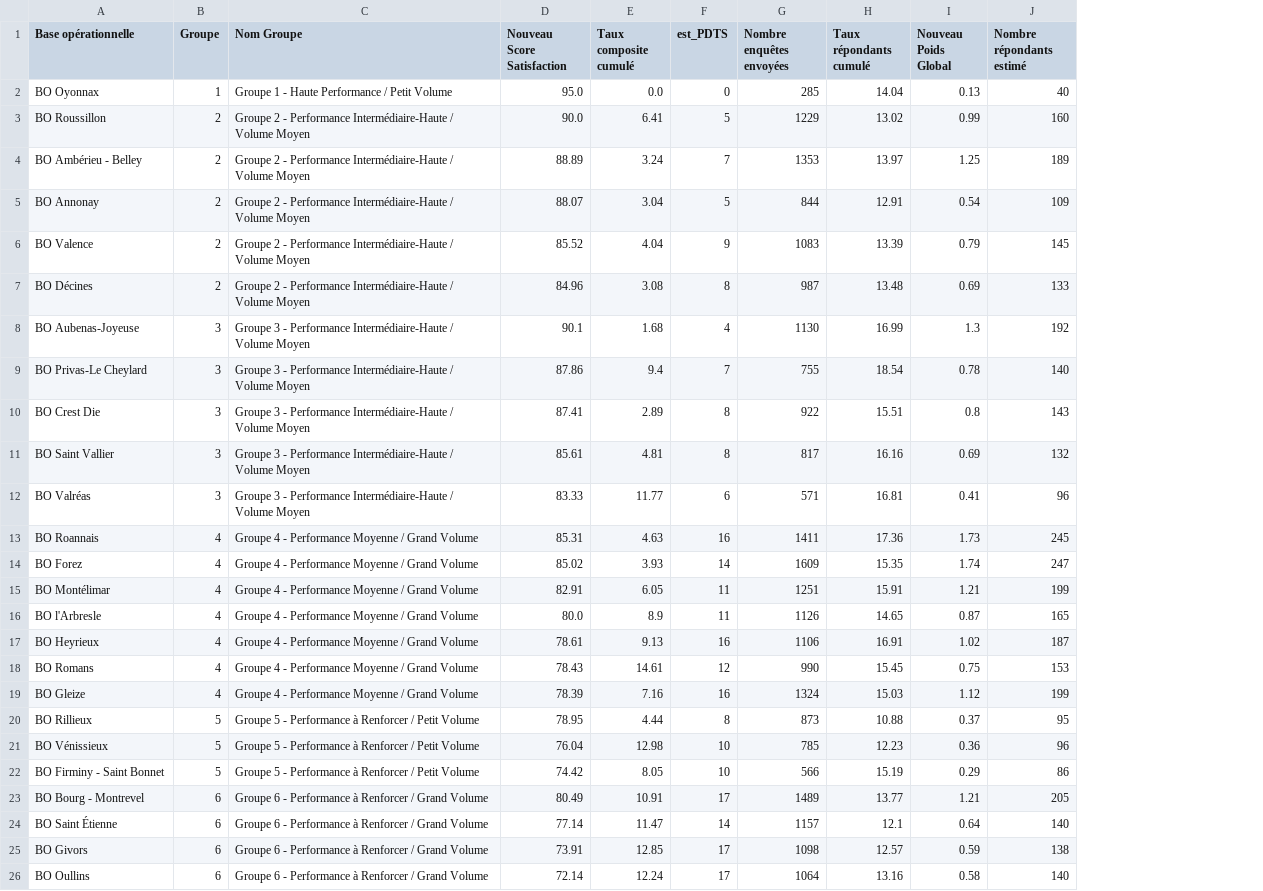
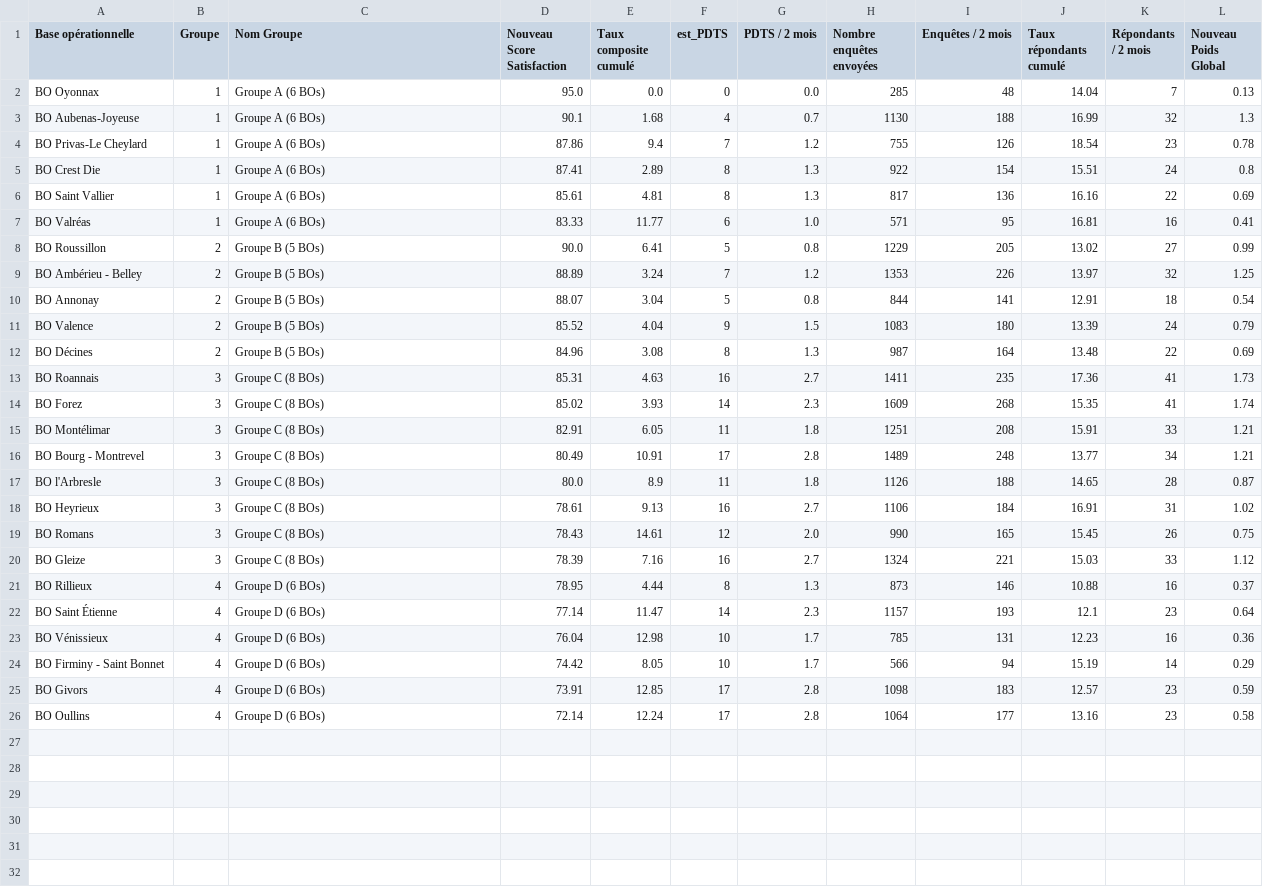
Before and after one commit to kikduck/TEST, a CSV file: groupes_bo_comparables.csv, drawn as a sheet; removed rows and columns are numbered as before the commit, all else as after; the diff names each change by its address in the sheet, - before the commit and + after, or states it on an @@ line.

```diff
--- a/groupes_bo_comparables.csv
+++ b/groupes_bo_comparables.csv
+column G (PDTS / 2 mois), row 2: 0.0; rows 8-15: 0.8 | 1.2 | 0.8 | 1.5 | 1.3 | 2.7 | 2.3 | 1.8; rows 17-21: 1.8 | 2.7 | 2.0 | 2.7 | 1.3; rows 23-26: 1.7 | 1.7 | 2.8 | 2.8
+column I (Enquêtes / 2 mois), row 2: 48; rows 8-15: 205 | 226 | 141 | 180 | 164 | 235 | 268 | 208; rows 17-21: 188 | 184 | 165 | 221 | 146; rows 23-26: 131 | 94 | 183 | 177
+column K (Répondants / 2 mois), row 2: 7; rows 8-15: 27 | 32 | 18 | 24 | 22 | 41 | 41 | 33; rows 17-21: 28 | 31 | 26 | 33 | 16; rows 23-26: 16 | 14 | 23 | 23
-column J (Nombre répondants estimé), rows 2-7: 40 | 160 | 189 | 109 | 145 | 133; rows 13-22: 245 | 247 | 199 | 165 | 187 | 153 | 199 | 95 | 96 | 86; rows 25-26: 138 | 140
-C2 (Nom Groupe): Groupe 1 - Haute Performance / Petit Volume
+C2 (Nom Groupe): Groupe A (6 BOs)
+row 3: BO Aubenas-Joyeuse | 1 | Groupe A (6 BOs) | 90.1 | 1.68 | 4 | 0.7 | 1130 | 188 | 16.99 | 32 | 1.3
+row 4: BO Privas-Le Cheylard | 1 | Groupe A (6 BOs) | 87.86 | 9.4 | 7 | 1.2 | 755 | 126 | 18.54 | 23 | 0.78
+row 5: BO Crest Die | 1 | Groupe A (6 BOs) | 87.41 | 2.89 | 8 | 1.3 | 922 | 154 | 15.51 | 24 | 0.8
+row 6: BO Saint Vallier | 1 | Groupe A (6 BOs) | 85.61 | 4.81 | 8 | 1.3 | 817 | 136 | 16.16 | 22 | 0.69
+row 7: BO Valréas | 1 | Groupe A (6 BOs) | 83.33 | 11.77 | 6 | 1.0 | 571 | 95 | 16.81 | 16 | 0.41
-C8:C12 (Nom Groupe): Groupe 2 - Performance Intermédiaire-Haute / Volume Moyen
+C8:C12 (Nom Groupe): Groupe B (5 BOs)
-row 8: BO Aubenas-Joyeuse | 3 | Groupe 3 - Performance Intermédiaire-Haute / Volume Moyen | 90.1 | 1.68 | 4 | 1130 | 16.99 | 1.3 | 192
-row 9: BO Privas-Le Cheylard | 3 | Groupe 3 - Performance Intermédiaire-Haute / Volume Moyen | 87.86 | 9.4 | 7 | 755 | 18.54 | 0.78 | 140
-row 10: BO Crest Die | 3 | Groupe 3 - Performance Intermédiaire-Haute / Volume Moyen | 87.41 | 2.89 | 8 | 922 | 15.51 | 0.8 | 143
-row 11: BO Saint Vallier | 3 | Groupe 3 - Performance Intermédiaire-Haute / Volume Moyen | 85.61 | 4.81 | 8 | 817 | 16.16 | 0.69 | 132
-row 12: BO Valréas | 3 | Groupe 3 - Performance Intermédiaire-Haute / Volume Moyen | 83.33 | 11.77 | 6 | 571 | 16.81 | 0.41 | 96
-B13:B15 (Groupe): 4
+B13:B15 (Groupe): 3
-C13:C15 (Nom Groupe): Groupe 4 - Performance Moyenne / Grand Volume
+C13:C15 (Nom Groupe): Groupe C (8 BOs)
+row 16: BO Bourg - Montrevel | 3 | Groupe C (8 BOs) | 80.49 | 10.91 | 17 | 2.8 | 1489 | 248 | 13.77 | 34 | 1.21
-B17:B20 (Groupe): 4
+B17:B20 (Groupe): 3
-C17:C20 (Nom Groupe): Groupe 4 - Performance Moyenne / Grand Volume
+C17:C20 (Nom Groupe): Groupe C (8 BOs)
-B21 (Groupe): 5
+B21 (Groupe): 4
-C21 (Nom Groupe): Groupe 5 - Performance à Renforcer / Petit Volume
+C21 (Nom Groupe): Groupe D (6 BOs)
+row 22: BO Saint Étienne | 4 | Groupe D (6 BOs) | 77.14 | 11.47 | 14 | 2.3 | 1157 | 193 | 12.1 | 23 | 0.64
-B23:B24 (Groupe): 5
+B23:B24 (Groupe): 4
-C23:C24 (Nom Groupe): Groupe 5 - Performance à Renforcer / Petit Volume
+C23:C24 (Nom Groupe): Groupe D (6 BOs)
-row 23: BO Bourg - Montrevel | 6 | Groupe 6 - Performance à Renforcer / Grand Volume | 80.49 | 10.91 | 17 | 1489 | 13.77 | 1.21 | 205
-row 24: BO Saint Étienne | 6 | Groupe 6 - Performance à Renforcer / Grand Volume | 77.14 | 11.47 | 14 | 1157 | 12.1 | 0.64 | 140
-B25:B26 (Groupe): 6
+B25:B26 (Groupe): 4
-C25:C26 (Nom Groupe): Groupe 6 - Performance à Renforcer / Grand Volume
+C25:C26 (Nom Groupe): Groupe D (6 BOs)
```
Also changed, not shown: 7 other files.
